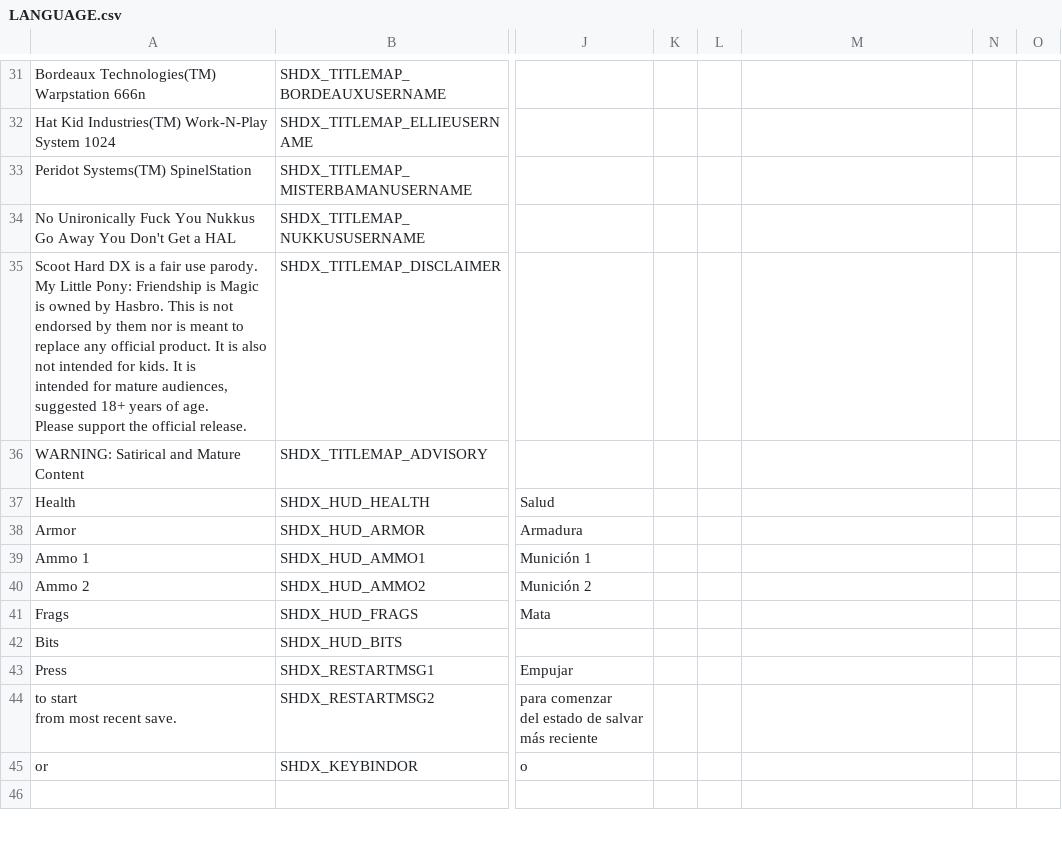
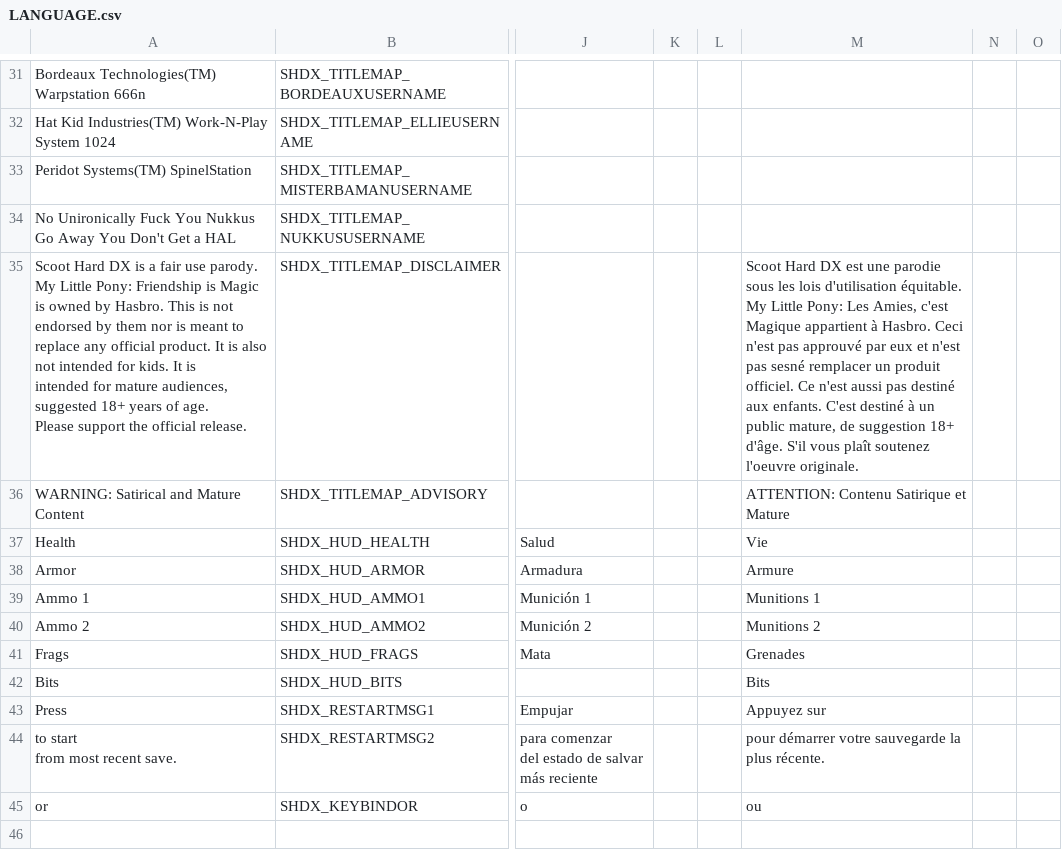
Before and after one commit to marius851000/ScootHardDX, a CSV file: LANGUAGE.csv, drawn as a sheet; only a part is shown, gaps mark what is left out; the diff covers the shown part only; the diff names each change by its address in the sheet, - before the commit and + after, or states it on an @@ line.

```diff
--- a/LANGUAGE.csv
+++ b/LANGUAGE.csv
-M35: (empty)
+M35: Scoot Hard DX est une parodie sous les lois d'utilisation équitable. My Little Pony: Les Amies, c'est Magique appartient à Hasbro. Ceci n'est pas approuvé par eux et n'est pas sesné remplacer un produit officiel. Ce n'est aussi pas destiné aux enfants. C'est destiné à un public mature, de suggestion 18+ d'âge. S'il vous plaît soutenez l'oeuvre originale.
-M36: (empty)
+M36: ATTENTION: Contenu Satirique et Mature
-M37: (empty)
+M37: Vie
-M38: (empty)
+M38: Armure
-M39: (empty)
+M39: Munitions 1
-M40: (empty)
+M40: Munitions 2
-M41: (empty)
+M41: Grenades
-M42: (empty)
+M42: Bits
-M43: (empty)
+M43: Appuyez sur
-M44: (empty)
+M44: pour démarrer votre sauvegarde la plus récente.
-M45: (empty)
+M45: ou
```
Also changed, not shown: 31 edited cells elsewhere in this file, 2 other files.
